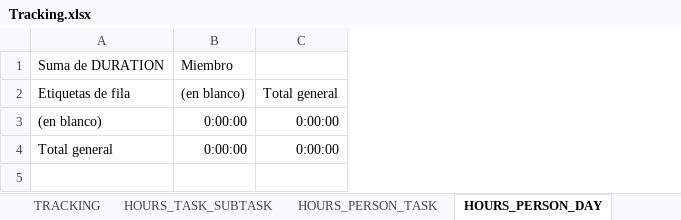
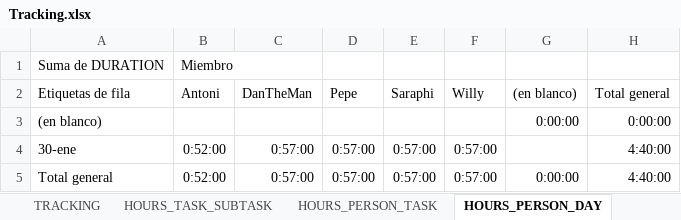
Before and after one commit to GangOfWarpigs/documentation, an Excel workbook: Tracking.xlsx, sheet HOURS_PERSON_DAY, drawn as a sheet; values as stored, in another font and other column widths than the file's, no borders; addresses are those after the commit; the diff names each change by its address in the sheet, - before the commit and + after, or states it on an @@ line.

```diff
--- a/Tracking.xlsx (sheet HOURS_PERSON_DAY)
+++ b/Tracking.xlsx (sheet HOURS_PERSON_DAY)
+column B (Antoni), row 1: Miembro; row 5: 0:52:00
+column C (DanTheMan), row 5: 0:57:00
+column D (Pepe), row 5: 0:57:00
+column E (Saraphi), row 5: 0:57:00
+column F (Willy), row 5: 0:57:00
-G1 ((en blanco)): Miembro
+G1 ((en blanco)): (empty)
+row 4: 30-ene | 0:52:00 | 0:57:00 | 0:57:00 | 0:57:00 | 0:57:00 |  | 4:40:00
-H5 (Total general): 0:00:00
+H5 (Total general): 4:40:00
```
Also changed, not shown: sheet TRACKING, sheet HOURS_PERSON_TASK, sheet WBS, sheet HOURS_TASK_SUBTASK, charts or pictures, 13 other files.
